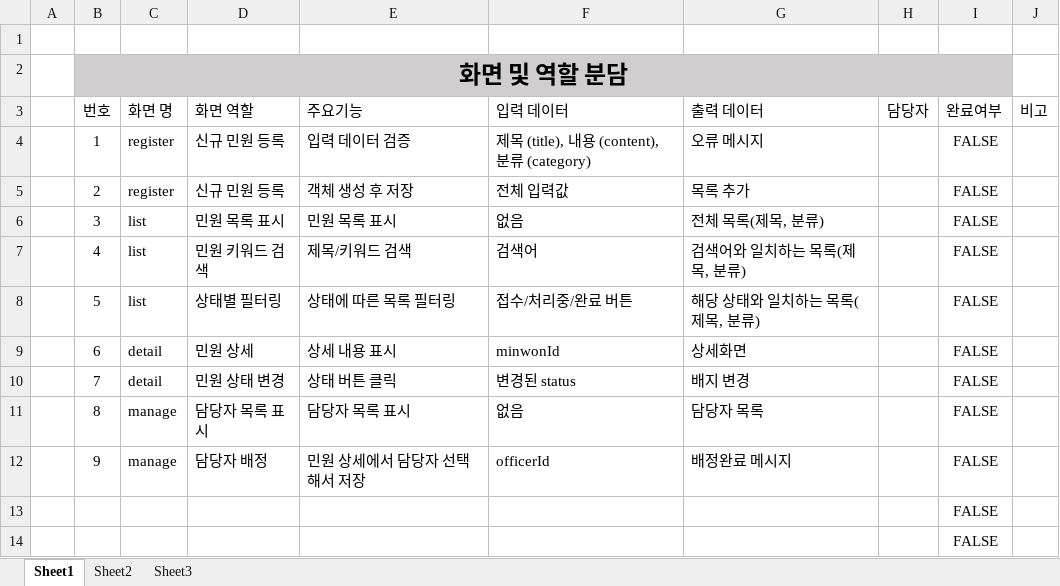
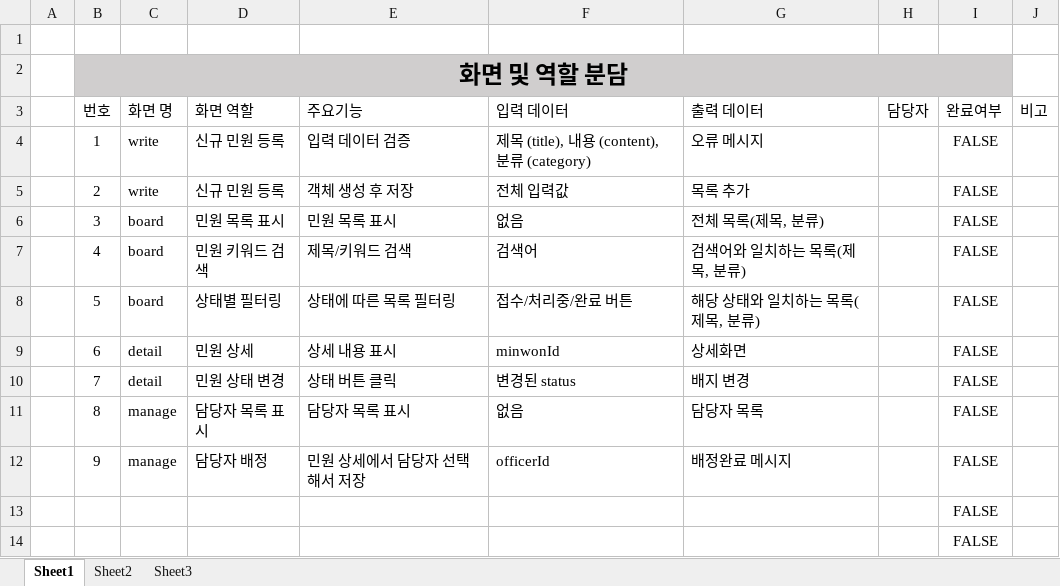
Before and after one commit to mingundev12/localservice24, an Excel workbook: 민원 처리 시스템 설계서.xlsx, sheet Sheet1, drawn as a sheet; only a part is shown; values as stored, in another font and other column widths than the file's, no borders; the diff names each change by its address in the sheet, - before the commit and + after, or states it on an @@ line.

Commit message:
docs : 데이터 구조 sheet

```diff
--- a/민원 처리 시스템 설계서.xlsx (sheet Sheet1)
+++ b/민원 처리 시스템 설계서.xlsx (sheet Sheet1)
-C4:C5 (화면 명): register
+C4:C5 (화면 명): write
-C6:C8 (화면 명): list
+C6:C8 (화면 명): board
```
Also changed, not shown: sheet Sheet3, sheet Sheet2.
